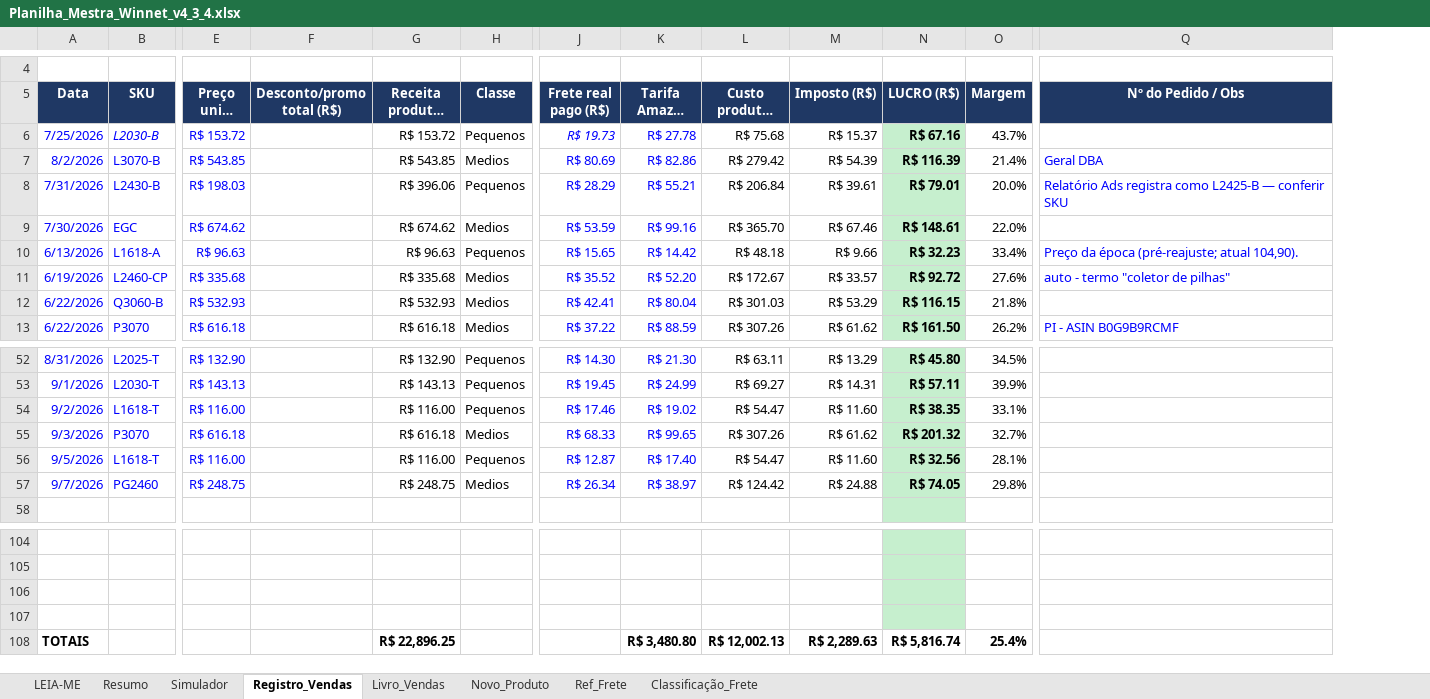
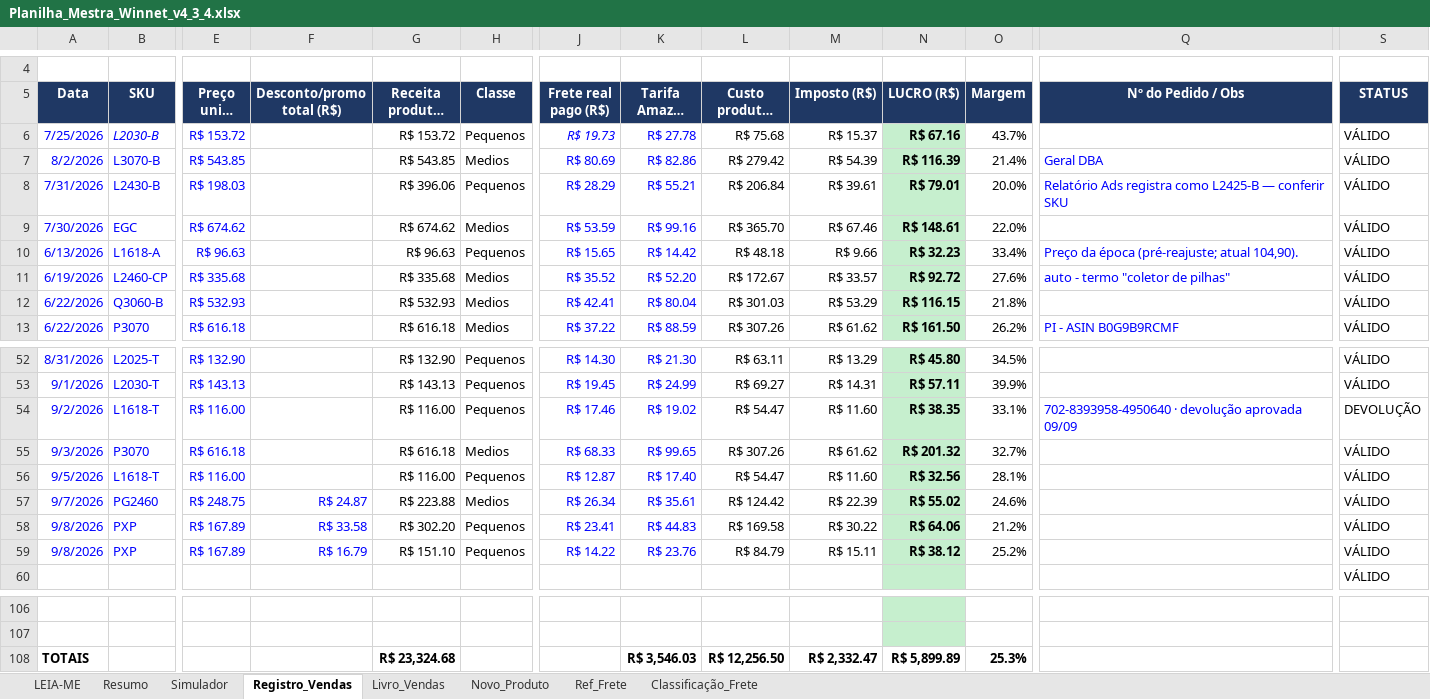
Before and after one commit to WinnetMetais/Marketplaces---Leo, an Excel workbook: dados/Planilha_Mestra_Winnet_v4_3_4.xlsx, sheet Registro_Vendas, drawn as a sheet; only a part is shown, gaps mark what is left out; long unchanged cells end in …; values as stored, in another font and other column widths than the file's, no borders; conditional formats not drawn; removed rows and columns are numbered as before the commit, all else as after; rows hold the shown columns only; the diff names each change by its address in the sheet, - before the commit and + after, or states it on an @@ line.

```diff
--- a/dados/Planilha_Mestra_Winnet_v4_3_4.xlsx (sheet Registro_Vendas)
+++ b/dados/Planilha_Mestra_Winnet_v4_3_4.xlsx (sheet Registro_Vendas)
+column S (STATUS), rows 6-13: all VÁLIDO; rows 52-57: VÁLIDO | VÁLIDO | DEVOLUÇÃO | VÁLIDO | VÁLIDO | VÁLIDO; row 60: VÁLIDO
-Q54 (Nº do Pedido / Obs): (empty)
+Q54 (Nº do Pedido / Obs): 702-8393958-4950640 · devolução aprovada 09/09
-F57 (Desconto/promo total (R$)): (empty)
+F57 (Desconto/promo total (R$)): R$ 24.87
-G57 (Receita produtos (R$)): R$ 248.75
+G57 (Receita produtos (R$)): R$ 223.88
-K57 (Tarifa Amazon (R$)): R$ 38.97
+K57 (Tarifa Amazon (R$)): R$ 35.61
-M57 (Imposto (R$)): R$ 24.88
+M57 (Imposto (R$)): R$ 22.39
-N57 (LUCRO (R$)): R$ 74.05
+N57 (LUCRO (R$)): R$ 55.02
-O57 (Margem): 29.8%
+O57 (Margem): 24.6%
+row 58: 9/8/2026 | PXP | R$ 167.89 | R$ 33.58 | R$ 302.20 | Pequenos | R$ 23.41 | R$ 44.83 | R$ 169.58 | R$ 30.22 | R$ 64.06 | 21.2% |  | VÁLIDO
+row 59: 9/8/2026 | PXP | R$ 167.89 | R$ 16.79 | R$ 151.10 | Pequenos | R$ 14.22 | R$ 23.76 | R$ 84.79 | R$ 15.11 | R$ 38.12 | 25.2% |  | VÁLIDO
-row 106: (empty)
-row 107: (empty)
-G108 (Receita produtos (R$)): R$ 22,896.25
+G108 (Receita produtos (R$)): R$ 23,324.68
-K108 (Tarifa Amazon (R$)): R$ 3,480.80
+K108 (Tarifa Amazon (R$)): R$ 3,546.03
-L108 (Custo produtos (R$)): R$ 12,002.13
+L108 (Custo produtos (R$)): R$ 12,256.50
-M108 (Imposto (R$)): R$ 2,289.63
+M108 (Imposto (R$)): R$ 2,332.47
-N108 (LUCRO (R$)): R$ 5,816.74
+N108 (LUCRO (R$)): R$ 5,899.89
-O108 (Margem): 25.4%
+O108 (Margem): 25.3%
```
Also changed, not shown: formulas that keep their value, 3 other files.
